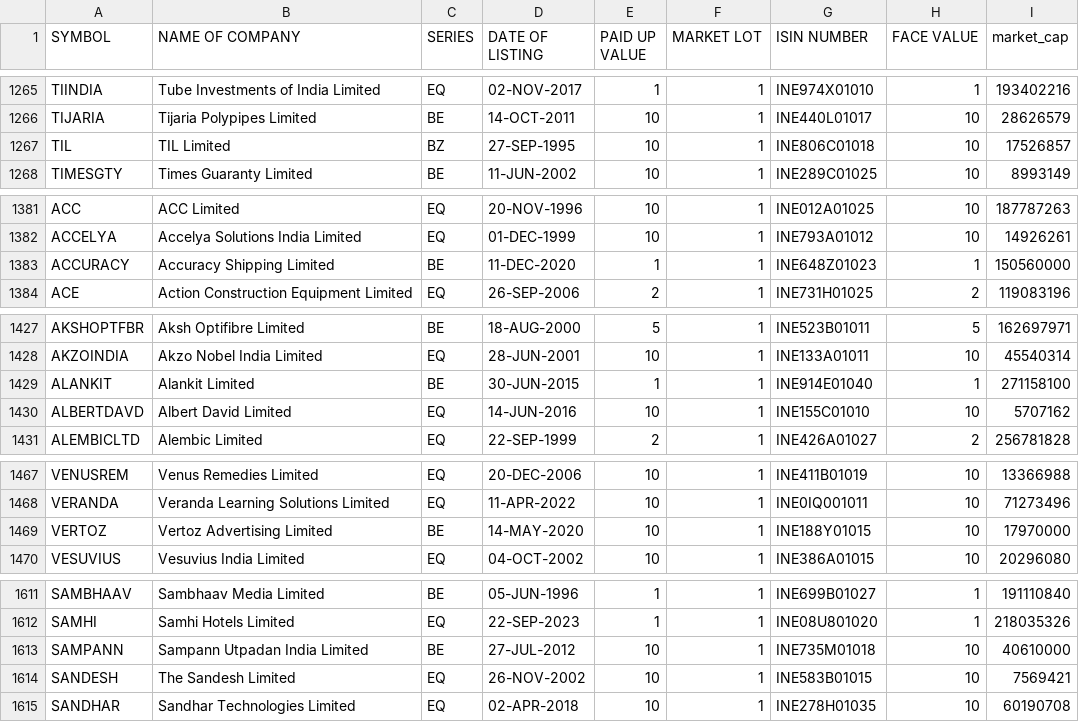
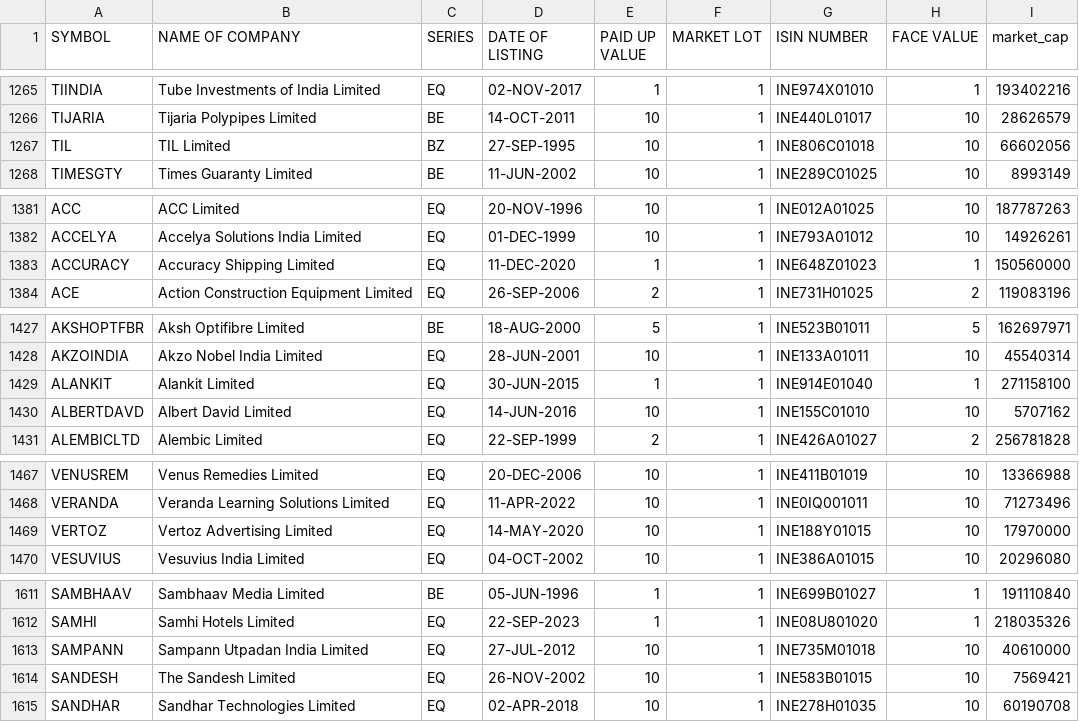
Before and after one commit to sggovtech/githubactions2, a CSV file: combined_instruments_N.csv, drawn as a sheet; only a part is shown, gaps mark what is left out; the diff covers the shown part only.

```diff
--- a/combined_instruments_N.csv
+++ b/combined_instruments_N.csv
@@ -1266,3 +1266,3 @@ TIINDIA,Tube Investments of India Limited,EQ,02-NOV-2017,1,1,INE974X01010,1,1934
 TIJARIA,Tijaria Polypipes Limited,BE,14-OCT-2011,10,1,INE440L01017,10,28626579
-TIL,TIL Limited,BZ,27-SEP-1995,10,1,INE806C01018,10,17526857
+TIL,TIL Limited,BZ,27-SEP-1995,10,1,INE806C01018,10,66602056
 TIMESGTY,Times Guaranty Limited,BE,11-JUN-2002,10,1,INE289C01025,10,8993149
@@ -1382,3 +1382,3 @@ ACC,ACC Limited,EQ,20-NOV-1996,10,1,INE012A01025,10,187787263
 ACCELYA,Accelya Solutions India Limited,EQ,01-DEC-1999,10,1,INE793A01012,10,14926261
-ACCURACY,Accuracy Shipping Limited,BE,11-DEC-2020,1,1,INE648Z01023,1,150560000
+ACCURACY,Accuracy Shipping Limited,EQ,11-DEC-2020,1,1,INE648Z01023,1,150560000
 ACE,Action Construction Equipment Limited,EQ,26-SEP-2006,2,1,INE731H01025,2,119083196
@@ -1428,3 +1428,3 @@ AKSHOPTFBR,Aksh Optifibre Limited,BE,18-AUG-2000,5,1,INE523B01011,5,162697971
 AKZOINDIA,Akzo Nobel India Limited,EQ,28-JUN-2001,10,1,INE133A01011,10,45540314
-ALANKIT,Alankit Limited,BE,30-JUN-2015,1,1,INE914E01040,1,271158100
+ALANKIT,Alankit Limited,EQ,30-JUN-2015,1,1,INE914E01040,1,271158100
 ALBERTDAVD,Albert David Limited,EQ,14-JUN-2016,10,1,INE155C01010,10,5707162
@@ -1468,3 +1468,3 @@ VENUSREM,Venus Remedies Limited,EQ,20-DEC-2006,10,1,INE411B01019,10,13366988
 VERANDA,Veranda Learning Solutions Limited,EQ,11-APR-2022,10,1,INE0IQ001011,10,71273496
-VERTOZ,Vertoz Advertising Limited,BE,14-MAY-2020,10,1,INE188Y01015,10,17970000
+VERTOZ,Vertoz Advertising Limited,EQ,14-MAY-2020,10,1,INE188Y01015,10,17970000
 VESUVIUS,Vesuvius India Limited,EQ,04-OCT-2002,10,1,INE386A01015,10,20296080
@@ -1612,3 +1612,3 @@ SAMBHAAV,Sambhaav Media Limited,BE,05-JUN-1996,1,1,INE699B01027,1,191110840
 SAMHI,Samhi Hotels Limited,EQ,22-SEP-2023,1,1,INE08U801020,1,218035326
-SAMPANN,Sampann Utpadan India Limited,BE,27-JUL-2012,10,1,INE735M01018,10,40610000
+SAMPANN,Sampann Utpadan India Limited,EQ,27-JUL-2012,10,1,INE735M01018,10,40610000
 SANDESH,The Sandesh Limited,EQ,26-NOV-2002,10,1,INE583B01015,10,7569421
```
Also changed, not shown: 9 edited cells elsewhere in this file.
